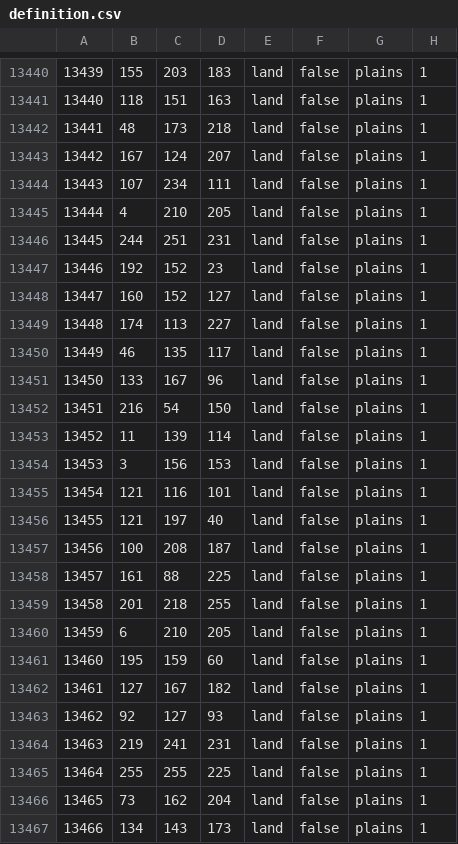
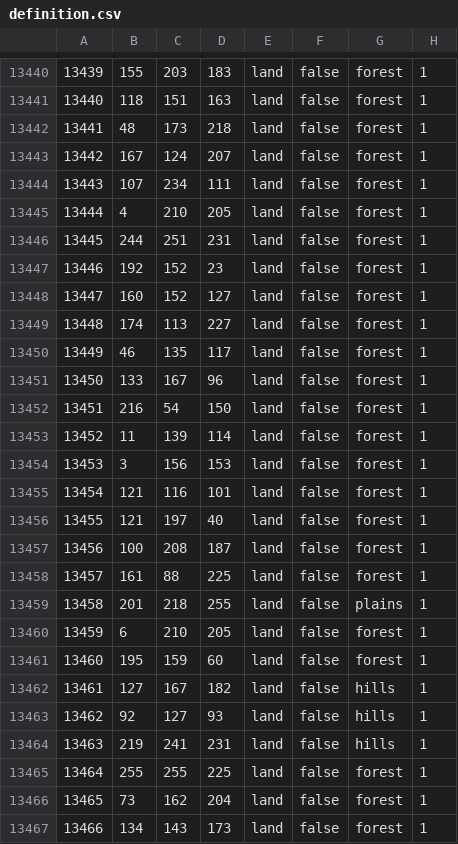
Before and after one commit to hoi4-modding-den/Dens-HRE, a CSV file: map/definition.csv, drawn as a sheet; only a part is shown, gaps mark what is left out; the diff covers the shown part only.

```diff
--- a/map/definition.csv
+++ b/map/definition.csv
@@ -13440,28 +13440,28 @@
-13439;155;203;183;land;false;plains;1
-13440;118;151;163;land;false;plains;1
-13441;48;173;218;land;false;plains;1
-13442;167;124;207;land;false;plains;1
-13443;107;234;111;land;false;plains;1
-13444;4;210;205;land;false;plains;1
-13445;244;251;231;land;false;plains;1
-13446;192;152;23;land;false;plains;1
-13447;160;152;127;land;false;plains;1
-13448;174;113;227;land;false;plains;1
-13449;46;135;117;land;false;plains;1
-13450;133;167;96;land;false;plains;1
-13451;216;54;150;land;false;plains;1
-13452;11;139;114;land;false;plains;1
-13453;3;156;153;land;false;plains;1
-13454;121;116;101;land;false;plains;1
-13455;121;197;40;land;false;plains;1
-13456;100;208;187;land;false;plains;1
-13457;161;88;225;land;false;plains;1
+13439;155;203;183;land;false;forest;1
+13440;118;151;163;land;false;forest;1
+13441;48;173;218;land;false;forest;1
+13442;167;124;207;land;false;forest;1
+13443;107;234;111;land;false;forest;1
+13444;4;210;205;land;false;forest;1
+13445;244;251;231;land;false;forest;1
+13446;192;152;23;land;false;forest;1
+13447;160;152;127;land;false;forest;1
+13448;174;113;227;land;false;forest;1
+13449;46;135;117;land;false;forest;1
+13450;133;167;96;land;false;forest;1
+13451;216;54;150;land;false;forest;1
+13452;11;139;114;land;false;forest;1
+13453;3;156;153;land;false;forest;1
+13454;121;116;101;land;false;forest;1
+13455;121;197;40;land;false;forest;1
+13456;100;208;187;land;false;forest;1
+13457;161;88;225;land;false;forest;1
 13458;201;218;255;land;false;plains;1
-13459;6;210;205;land;false;plains;1
-13460;195;159;60;land;false;plains;1
-13461;127;167;182;land;false;plains;1
-13462;92;127;93;land;false;plains;1
-13463;219;241;231;land;false;plains;1
-13464;255;255;225;land;false;plains;1
-13465;73;162;204;land;false;plains;1
-13466;134;143;173;land;false;plains;1
+13459;6;210;205;land;false;forest;1
+13460;195;159;60;land;false;forest;1
+13461;127;167;182;land;false;hills;1
+13462;92;127;93;land;false;hills;1
+13463;219;241;231;land;false;hills;1
+13464;255;255;225;land;false;forest;1
+13465;73;162;204;land;false;forest;1
+13466;134;143;173;land;false;forest;1
```
Also changed, not shown: 49 edited cells elsewhere in this file, 35 other files.
